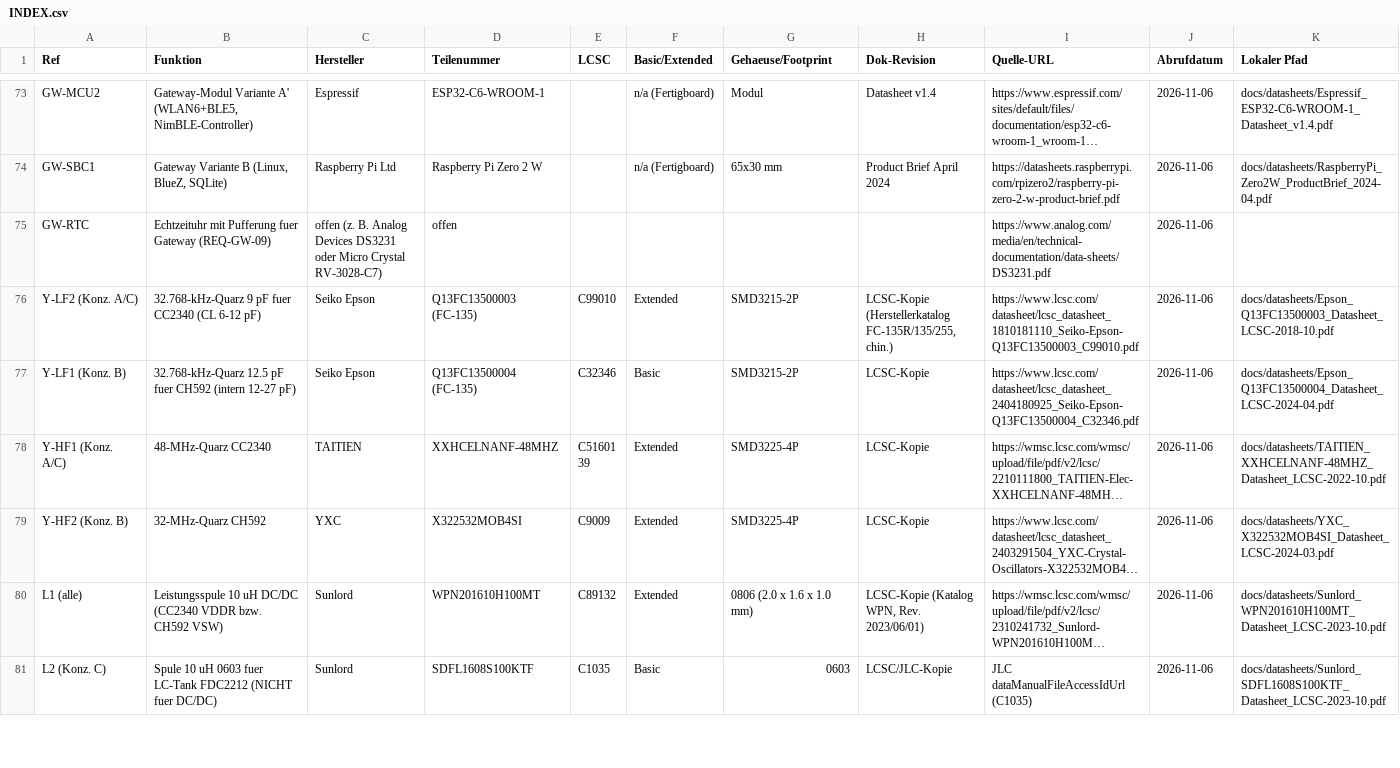
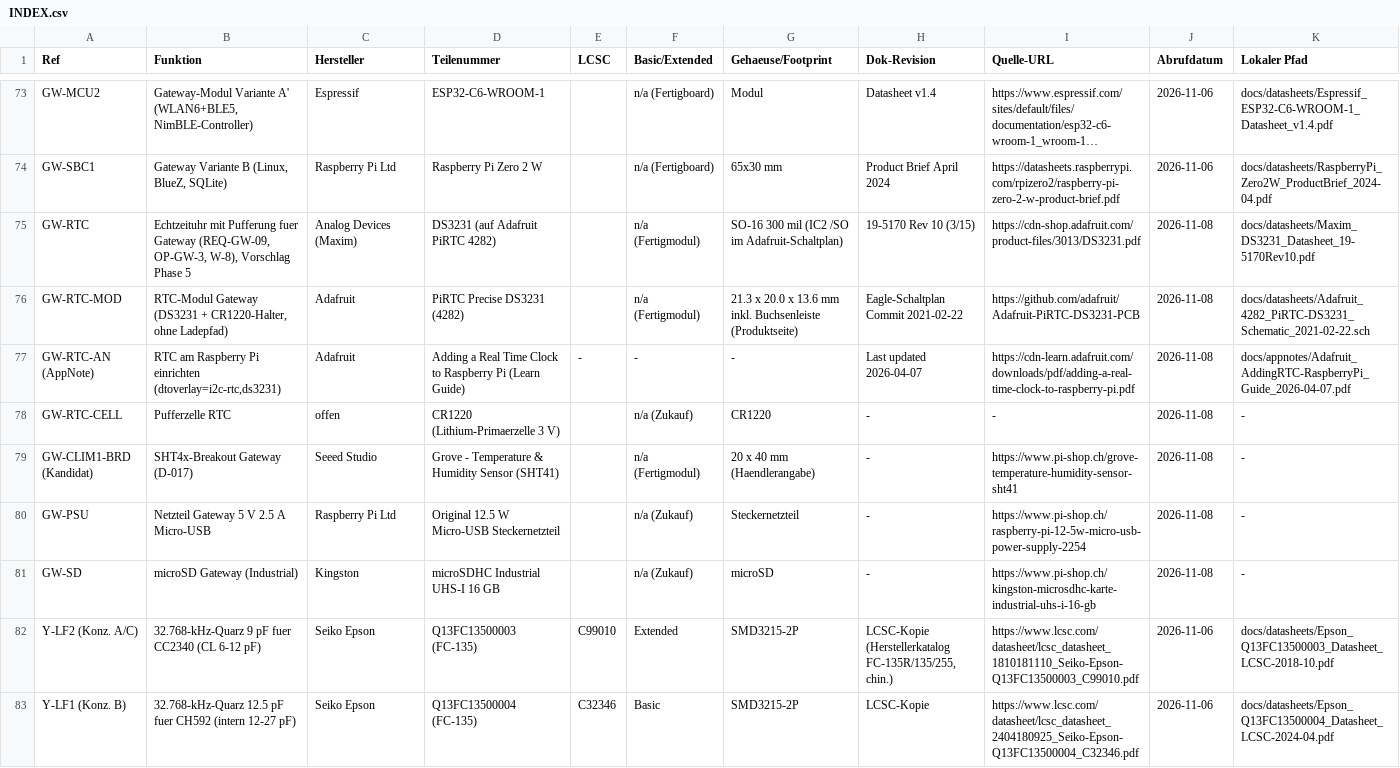
Before and after one commit to sgeisser1/Tr-pfli, a CSV file: docs/datasheets/INDEX.csv, drawn as a sheet; only a part is shown, gaps mark what is left out; the shorter side is filled out with more unchanged rows; long unchanged cells end in …; removed rows and columns are numbered as before the commit, all else as after; rows hold the shown columns only; the diff names each change by its address in the sheet, - before the commit and + after, or states it on an @@ line.

```diff
--- a/docs/datasheets/INDEX.csv
+++ b/docs/datasheets/INDEX.csv
-row 75: GW-RTC | Echtzeituhr mit Pufferung fuer Gateway (REQ-GW-09) | offen (z. B. Analog Devices DS3231 oder Micro Crystal RV-3028-C7) | offen |  |  |  |  | https://www.analog.com/media/en/technical-documentation/data-sheets/DS3231.pdf | 2026-11-06
+row 75: GW-RTC | Echtzeituhr mit Pufferung fuer Gateway (REQ-GW-09, OP-GW-3, W-8), Vorschlag Phase 5 | Analog Devices (Maxim) | DS3231 (auf Adafruit PiRTC 4282) |  | n/a (Fertigmodul) | SO-16 300 mil (IC2 /SO im Adafruit-Schaltplan) | 19-5170 Rev 10 (3/15) | https://cdn-shop.adafruit.com/product-files/3013/DS3231.pdf | 2026-11-08 | docs/datasheets/Maxim_DS3231_Datasheet_19-5170Rev10.pdf
+row 76: GW-RTC-MOD | RTC-Modul Gateway (DS3231 + CR1220-Halter, ohne Ladepfad) | Adafruit | PiRTC Precise DS3231 (4282) |  | n/a (Fertigmodul) | 21.3 x 20.0 x 13.6 mm inkl. Buchsenleiste (Produktseite) | Eagle-Schaltplan Commit 2021-02-22 | https://github.com/adafruit/Adafruit-PiRTC-DS3231-PCB | 2026-11-08 | docs/datasheets/Adafruit_4282_PiRTC-DS3231_Schematic_2021-02-22.sch
+row 77: GW-RTC-AN (AppNote) | RTC am Raspberry Pi einrichten (dtoverlay=i2c-rtc,ds3231) | Adafruit | Adding a Real Time Clock to Raspberry Pi (Learn Guide) | - | - | - | Last updated 2026-04-07 | https://cdn-learn.adafruit.com/downloads/pdf/adding-a-real-time-clock-to-raspberry-pi.pdf | 2026-11-08 | docs/appnotes/Adafruit_AddingRTC-RaspberryPi_Guide_2026-04-07.pdf
+row 78: GW-RTC-CELL | Pufferzelle RTC | offen | CR1220 (Lithium-Primaerzelle 3 V) |  | n/a (Zukauf) | CR1220 | - | - | 2026-11-08 | -
+row 79: GW-CLIM1-BRD (Kandidat) | SHT4x-Breakout Gateway (D-017) | Seeed Studio | Grove - Temperature & Humidity Sensor (SHT41) |  | n/a (Fertigmodul) | 20 x 40 mm (Haendlerangabe) | - | https://www.pi-shop.ch/grove-temperature-humidity-sensor-sht41 | 2026-11-08 | -
+row 80: GW-PSU | Netzteil Gateway 5 V 2.5 A Micro-USB | Raspberry Pi Ltd | Original 12.5 W Micro-USB Steckernetzteil |  | n/a (Zukauf) | Steckernetzteil | - | https://www.pi-shop.ch/raspberry-pi-12-5w-micro-usb-power-supply-2254 | 2026-11-08 | -
+row 81: GW-SD | microSD Gateway (Industrial) | Kingston | microSDHC Industrial UHS-I 16 GB |  | n/a (Zukauf) | microSD | - | https://www.pi-shop.ch/kingston-microsdhc-karte-industrial-uhs-i-16-gb | 2026-11-08 | -
```
Also changed, not shown: 27 other files.
